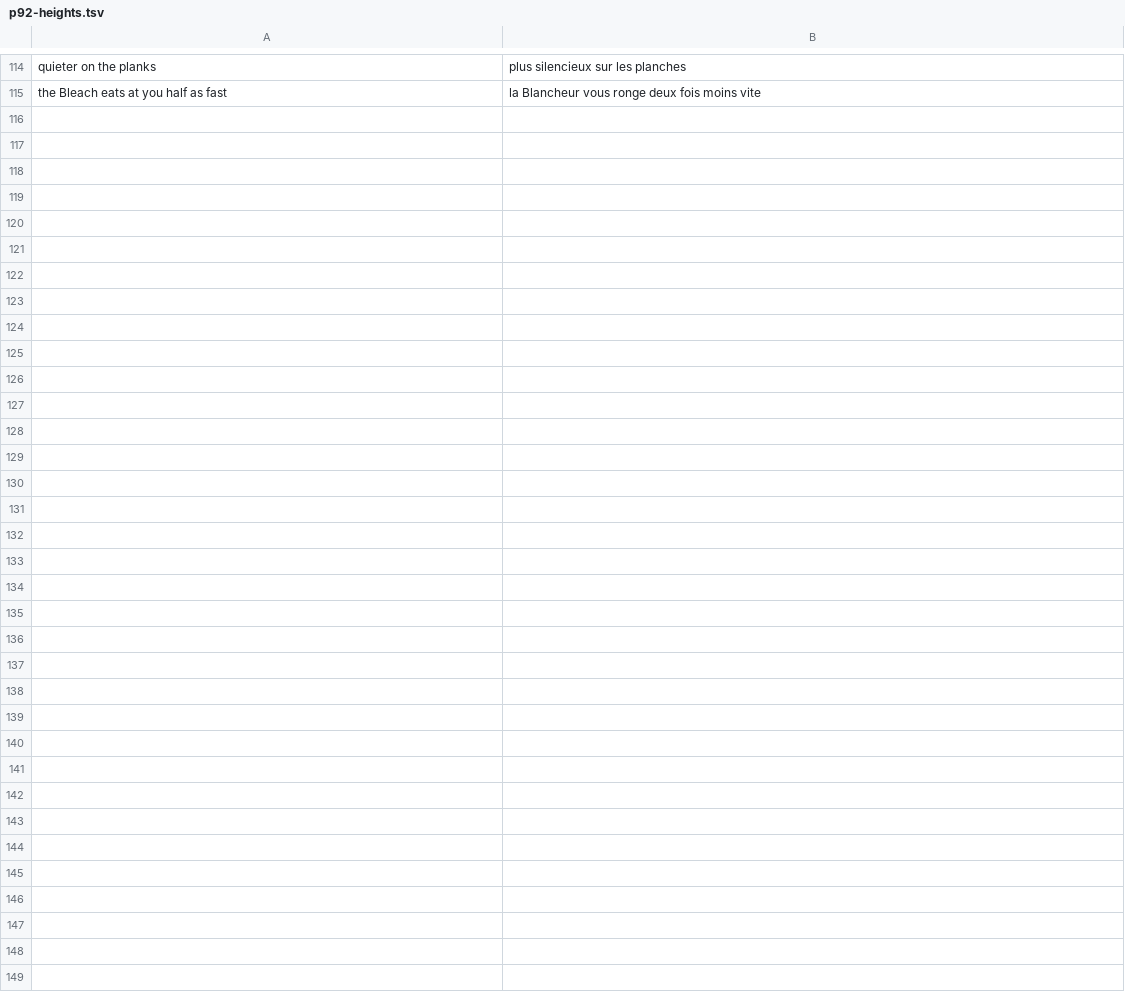
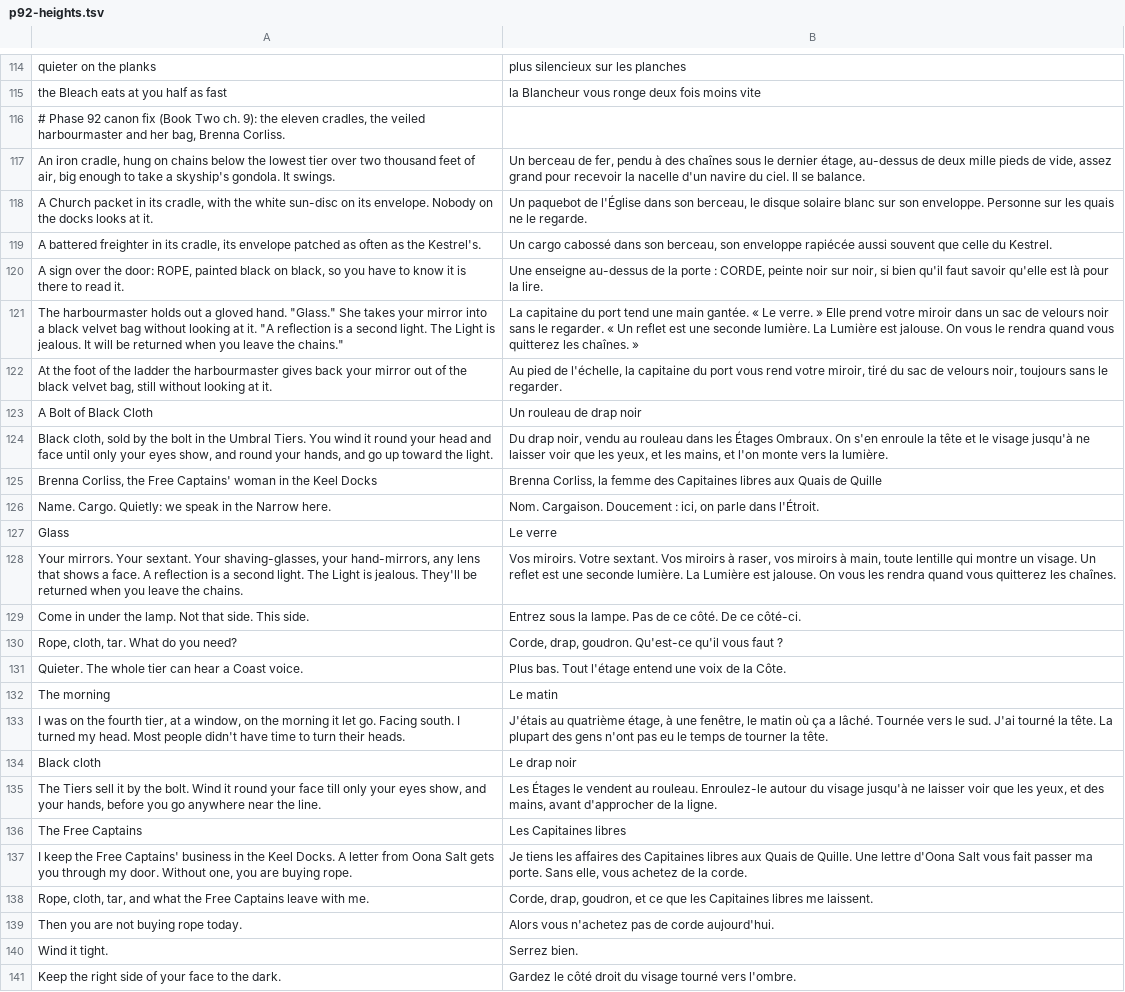
Before and after one commit to dribblejerp-KlunkDunker/echoes-of-the-shattered-octave, a TSV file: tools/i18n/p92-heights.tsv, drawn as a sheet; only a part is shown, gaps mark what is left out; the diff names each change by its address in the sheet, - before the commit and + after, or states it on an @@ line.

```diff
--- a/tools/i18n/p92-heights.tsv
+++ b/tools/i18n/p92-heights.tsv
+row 116: # Phase 92 canon fix (Book Two ch. 9): the eleven cradles, the veiled harbourmaster and her bag, Brenna Corliss.
+row 117: An iron cradle, hung on chains below the lowest tier over two thousand feet of air, big enough to take a skyship's gondola. It swings. | Un berceau de fer, pendu à des chaînes sous le dernier étage, au-dessus de deux mille pieds de vide, assez grand pour recevoir la nacelle d'un navire du ciel. Il se balance.
+row 118: A Church packet in its cradle, with the white sun-disc on its envelope. Nobody on the docks looks at it. | Un paquebot de l'Église dans son berceau, le disque solaire blanc sur son enveloppe. Personne sur les quais ne le regarde.
+row 119: A battered freighter in its cradle, its envelope patched as often as the Kestrel's. | Un cargo cabossé dans son berceau, son enveloppe rapiécée aussi souvent que celle du Kestrel.
+row 120: A sign over the door: ROPE, painted black on black, so you have to know it is there to read it. | Une enseigne au-dessus de la porte : CORDE, peinte noir sur noir, si bien qu'il faut savoir qu'elle est là pour la lire.
+row 121: The harbourmaster holds out a gloved hand. "Glass." She takes your mirror into a black velvet bag without looking at it. "A reflection is a second light. The Light is jealous. It will be returned when you leave the chains." | La capitaine du port tend une main gantée. « Le verre. » Elle prend votre miroir dans un sac de velours noir sans le regarder. « Un reflet est une seconde lumière. La Lumière est jalouse. On vous le rendra quand vous quitterez les chaînes. »
+row 122: At the foot of the ladder the harbourmaster gives back your mirror out of the black velvet bag, still without looking at it. | Au pied de l'échelle, la capitaine du port vous rend votre miroir, tiré du sac de velours noir, toujours sans le regarder.
+row 123: A Bolt of Black Cloth | Un rouleau de drap noir
+row 124: Black cloth, sold by the bolt in the Umbral Tiers. You wind it round your head and face until only your eyes show, and round your hands, and go up toward the light. | Du drap noir, vendu au rouleau dans les Étages Ombraux. On s'en enroule la tête et le visage jusqu'à ne laisser voir que les yeux, et les mains, et l'on monte vers la lumière.
+row 125: Brenna Corliss, the Free Captains' woman in the Keel Docks | Brenna Corliss, la femme des Capitaines libres aux Quais de Quille
+row 126: Name. Cargo. Quietly: we speak in the Narrow here. | Nom. Cargaison. Doucement : ici, on parle dans l'Étroit.
+row 127: Glass | Le verre
+row 128: Your mirrors. Your sextant. Your shaving-glasses, your hand-mirrors, any lens that shows a face. A reflection is a second light. The Light is jealous. They'll be returned when you leave the chains. | Vos miroirs. Votre sextant. Vos miroirs à raser, vos miroirs à main, toute lentille qui montre un visage. Un reflet est une seconde lumière. La Lumière est jalouse. On vous les rendra quand vous quitterez les chaînes.
+row 129: Come in under the lamp. Not that side. This side. | Entrez sous la lampe. Pas de ce côté. De ce côté-ci.
+row 130: Rope, cloth, tar. What do you need? | Corde, drap, goudron. Qu'est-ce qu'il vous faut ?
+row 131: Quieter. The whole tier can hear a Coast voice. | Plus bas. Tout l'étage entend une voix de la Côte.
+row 132: The morning | Le matin
+row 133: I was on the fourth tier, at a window, on the morning it let go. Facing south. I turned my head. Most people didn't have time to turn their heads. | J'étais au quatrième étage, à une fenêtre, le matin où ça a lâché. Tournée vers le sud. J'ai tourné la tête. La plupart des gens n'ont pas eu le temps de tourner la tête.
+row 134: Black cloth | Le drap noir
+row 135: The Tiers sell it by the bolt. Wind it round your face till only your eyes show, and your hands, before you go anywhere near the line. | Les Étages le vendent au rouleau. Enroulez-le autour du visage jusqu'à ne laisser voir que les yeux, et des mains, avant d'approcher de la ligne.
+row 136: The Free Captains | Les Capitaines libres
+row 137: I keep the Free Captains' business in the Keel Docks. A letter from Oona Salt gets you through my door. Without one, you are buying rope. | Je tiens les affaires des Capitaines libres aux Quais de Quille. Une lettre d'Oona Salt vous fait passer ma porte. Sans elle, vous achetez de la corde.
+row 138: Rope, cloth, tar, and what the Free Captains leave with me. | Corde, drap, goudron, et ce que les Capitaines libres me laissent.
+row 139: Then you are not buying rope today. | Alors vous n'achetez pas de corde aujourd'hui.
+row 140: Wind it tight. | Serrez bien.
+row 141: Keep the right side of your face to the dark. | Gardez le côté droit du visage tourné vers l'ombre.
```
Also changed, not shown: 11 other files.
